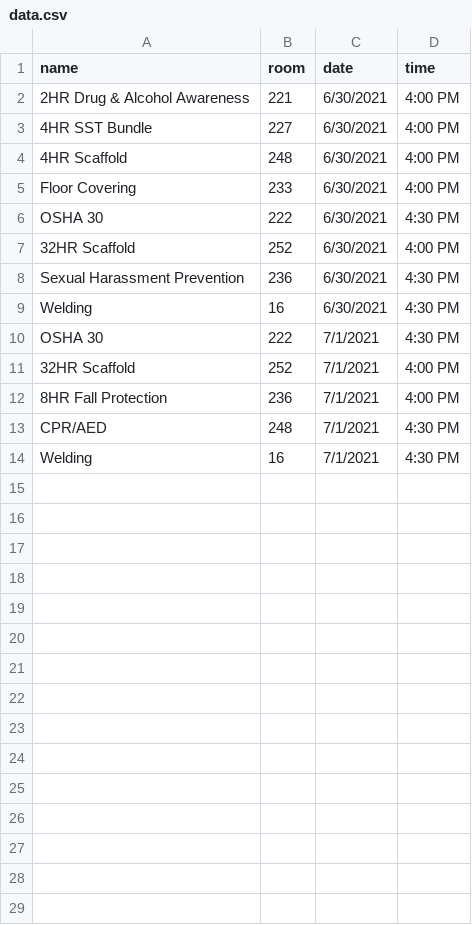
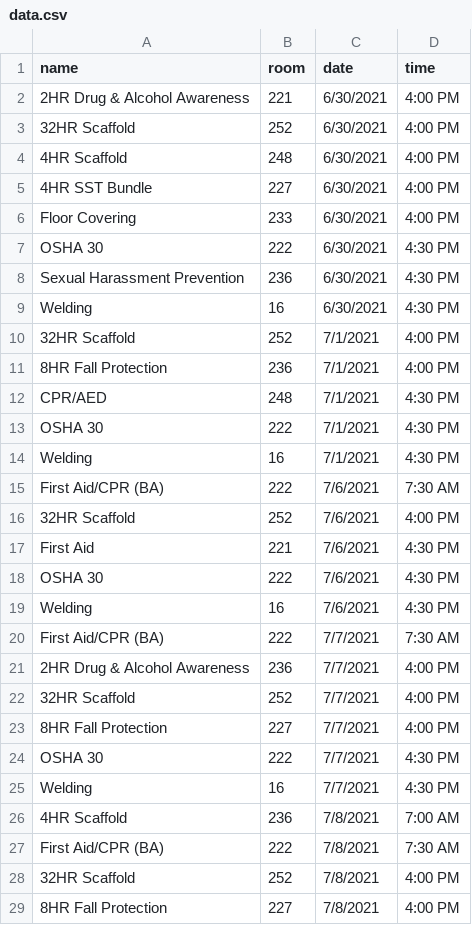
Before and after one commit to evancramb/evancramb.github.io, a CSV file: ctc_brightsign/data.csv, drawn as a sheet; only a part is shown; the diff covers the shown part only.

Commit message:
Switching weekend display to new script
Reverting afternoon time to 3pm, based on weekend BrightSign schedule time slot. Posting rooms for next week 7/6-7/10

```diff
--- a/ctc_brightsign/data.csv
+++ b/ctc_brightsign/data.csv
@@ -2,10 +2,9 @@
 2HR Drug & Alcohol Awareness,221,6/30/2021,4:00 PM
+32HR Scaffold,252,6/30/2021,4:00 PM
+4HR Scaffold,248,6/30/2021,4:00 PM
 4HR SST Bundle,227,6/30/2021,4:00 PM
-4HR Scaffold,248,6/30/2021,4:00 PM
 Floor Covering,233,6/30/2021,4:00 PM
 OSHA 30,222,6/30/2021,4:30 PM
-32HR Scaffold,252,6/30/2021,4:00 PM
 Sexual Harassment Prevention,236,6/30/2021,4:30 PM
 Welding,16,6/30/2021,4:30 PM
-OSHA 30,222,7/1/2021,4:30 PM
 32HR Scaffold,252,7/1/2021,4:00 PM
@@ -13,2 +12,18 @@ OSHA 30,222,7/1/2021,4:30 PM
 CPR/AED,248,7/1/2021,4:30 PM
+OSHA 30,222,7/1/2021,4:30 PM
 Welding,16,7/1/2021,4:30 PM
+First Aid/CPR (BA),222,7/6/2021,7:30 AM
+32HR Scaffold,252,7/6/2021,4:00 PM
+First Aid,221,7/6/2021,4:30 PM
+OSHA 30,222,7/6/2021,4:30 PM
+Welding,16,7/6/2021,4:30 PM
+First Aid/CPR (BA),222,7/7/2021,7:30 AM
+2HR Drug & Alcohol Awareness,236,7/7/2021,4:00 PM
+32HR Scaffold,252,7/7/2021,4:00 PM
+8HR Fall Protection,227,7/7/2021,4:00 PM
+OSHA 30,222,7/7/2021,4:30 PM
+Welding,16,7/7/2021,4:30 PM
+4HR Scaffold,236,7/8/2021,7:00 AM
+First Aid/CPR (BA),222,7/8/2021,7:30 AM
+32HR Scaffold,252,7/8/2021,4:00 PM
+8HR Fall Protection,227,7/8/2021,4:00 PM
```
Also changed, not shown: 8 added rows elsewhere in this file, 3 other files.
